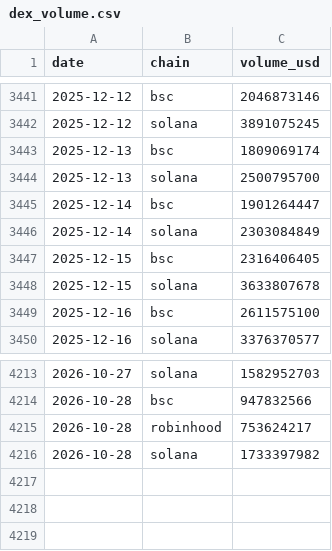
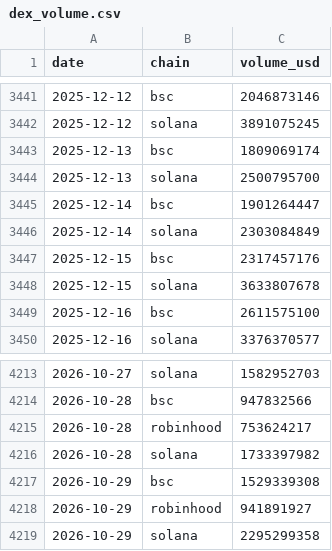
Before and after one commit to Bigdydydy/BIGDY-CRY-PTO-Dashboard, a CSV file: scripts/crypto_mcclellan/data/dex_volume.csv, drawn as a sheet; only a part is shown, gaps mark what is left out.

```diff
--- a/scripts/crypto_mcclellan/data/dex_volume.csv
+++ b/scripts/crypto_mcclellan/data/dex_volume.csv
@@ -3446,3 +3446,3 @@ date,chain,volume_usd
 2025-12-14,solana,2303084849
-2025-12-15,bsc,2316406405
+2025-12-15,bsc,2317457176
 2025-12-15,solana,3633807678
@@ -4216 +4216,4 @@ date,chain,volume_usd
 2026-10-28,solana,1733397982
+2026-10-29,bsc,1529339308
+2026-10-29,robinhood,941891927
+2026-10-29,solana,2295299358
```
Also changed, not shown: 6 other files.
